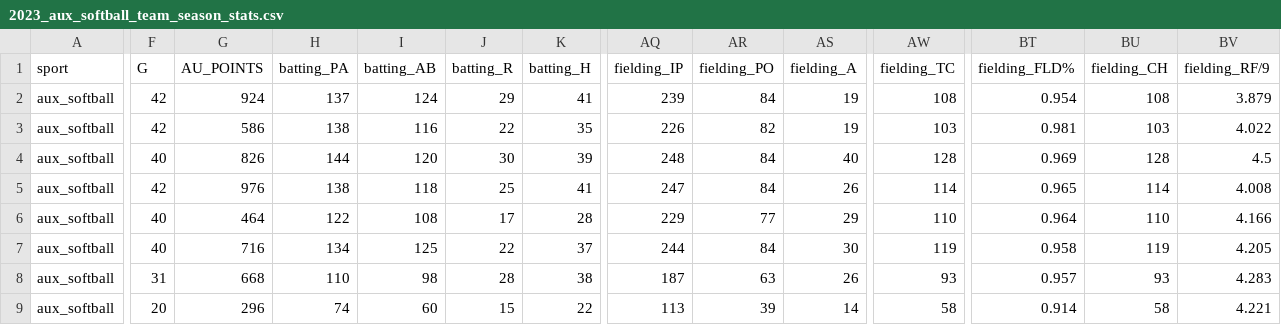
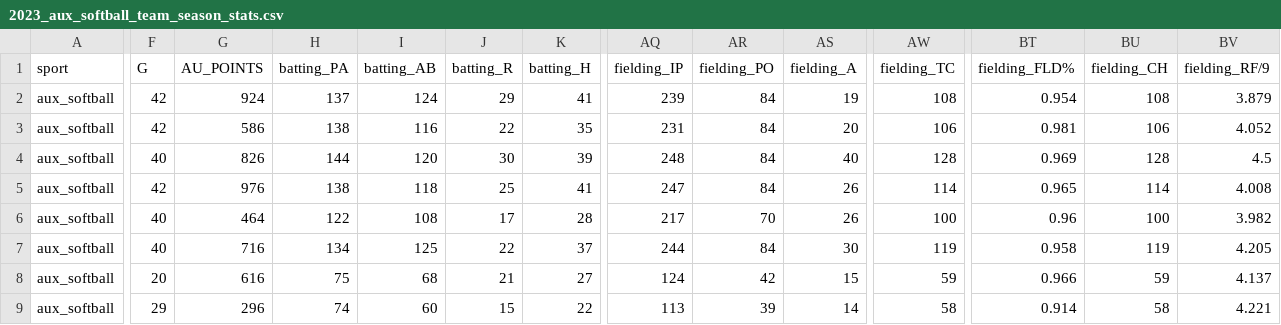
Before and after one commit to armstjc/athletes-unlimited-data, a CSV file: aux_softball/team_stats/season_stats/2023_aux_softball_team_season_stats.csv, drawn as a sheet; only a part is shown, gaps mark what is left out; the diff covers the shown part only; the diff names each change by its address in the sheet, - before the commit and + after, or states it on an @@ line.

```diff
--- a/aux_softball/team_stats/season_stats/2023_aux_softball_team_season_stats.csv
+++ b/aux_softball/team_stats/season_stats/2023_aux_softball_team_season_stats.csv
-AQ3 (fielding_IP): 226
+AQ3 (fielding_IP): 231
-AR3 (fielding_PO): 82
+AR3 (fielding_PO): 84
-AS3 (fielding_A): 19
+AS3 (fielding_A): 20
-AW3 (fielding_TC): 103
+AW3 (fielding_TC): 106
-BU3 (fielding_CH): 103
+BU3 (fielding_CH): 106
-BV3 (fielding_RF/9): 4.022
+BV3 (fielding_RF/9): 4.052
-AQ6 (fielding_IP): 229
+AQ6 (fielding_IP): 217
-AR6 (fielding_PO): 77
+AR6 (fielding_PO): 70
-AS6 (fielding_A): 29
+AS6 (fielding_A): 26
-AW6 (fielding_TC): 110
+AW6 (fielding_TC): 100
-BT6 (fielding_FLD%): 0.964
+BT6 (fielding_FLD%): 0.96
-BU6 (fielding_CH): 110
+BU6 (fielding_CH): 100
-BV6 (fielding_RF/9): 4.166
+BV6 (fielding_RF/9): 3.982
-F8 (G): 31
+F8 (G): 20
-G8 (AU_POINTS): 668
+G8 (AU_POINTS): 616
-H8 (batting_PA): 110
+H8 (batting_PA): 75
-I8 (batting_AB): 98
+I8 (batting_AB): 68
-J8 (batting_R): 28
+J8 (batting_R): 21
-K8 (batting_H): 38
+K8 (batting_H): 27
-AQ8 (fielding_IP): 187
+AQ8 (fielding_IP): 124
-AR8 (fielding_PO): 63
+AR8 (fielding_PO): 42
-AS8 (fielding_A): 26
+AS8 (fielding_A): 15
-AW8 (fielding_TC): 93
+AW8 (fielding_TC): 59
-BT8 (fielding_FLD%): 0.957
+BT8 (fielding_FLD%): 0.966
-BU8 (fielding_CH): 93
+BU8 (fielding_CH): 59
-BV8 (fielding_RF/9): 4.283
+BV8 (fielding_RF/9): 4.137
-F9 (G): 20
+F9 (G): 29
```
Also changed, not shown: 85 edited cells elsewhere in this file, aux_softball/player_stats/game_stats/2023_aux_softball_player_game_stats.csv, aux_softball/player_stats/season_stats/2023_aux_softball_player_season_stats.csv, 2 other files.
